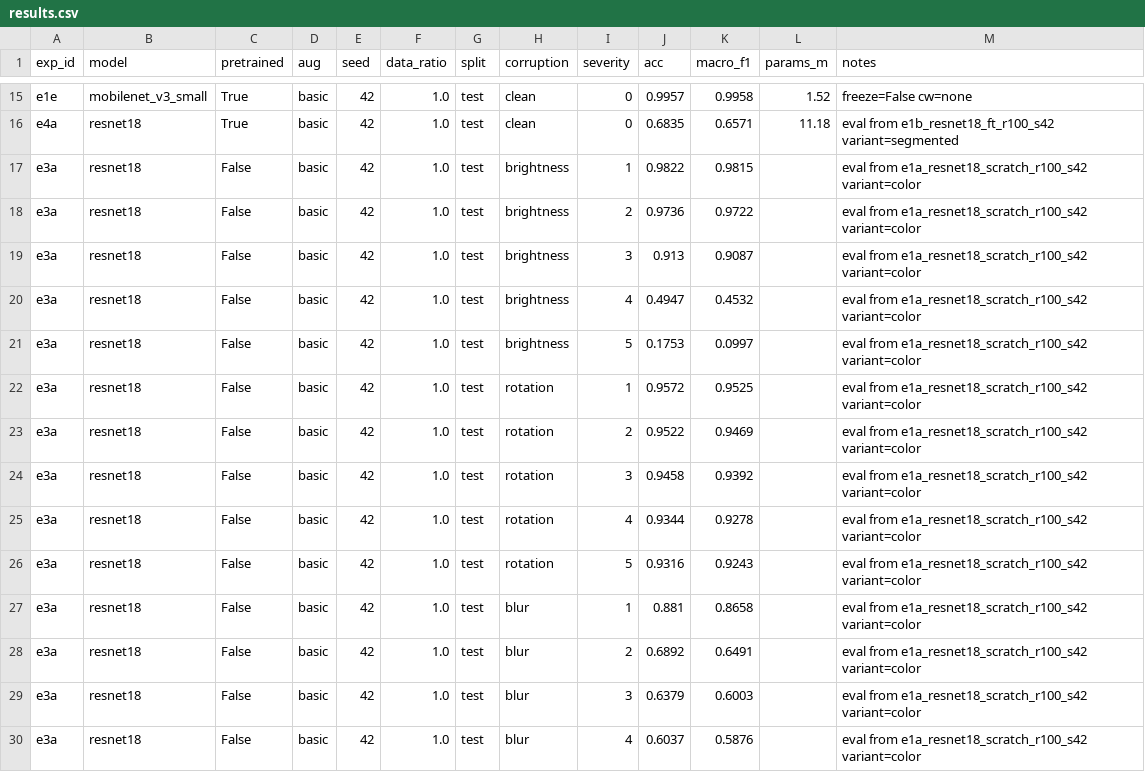
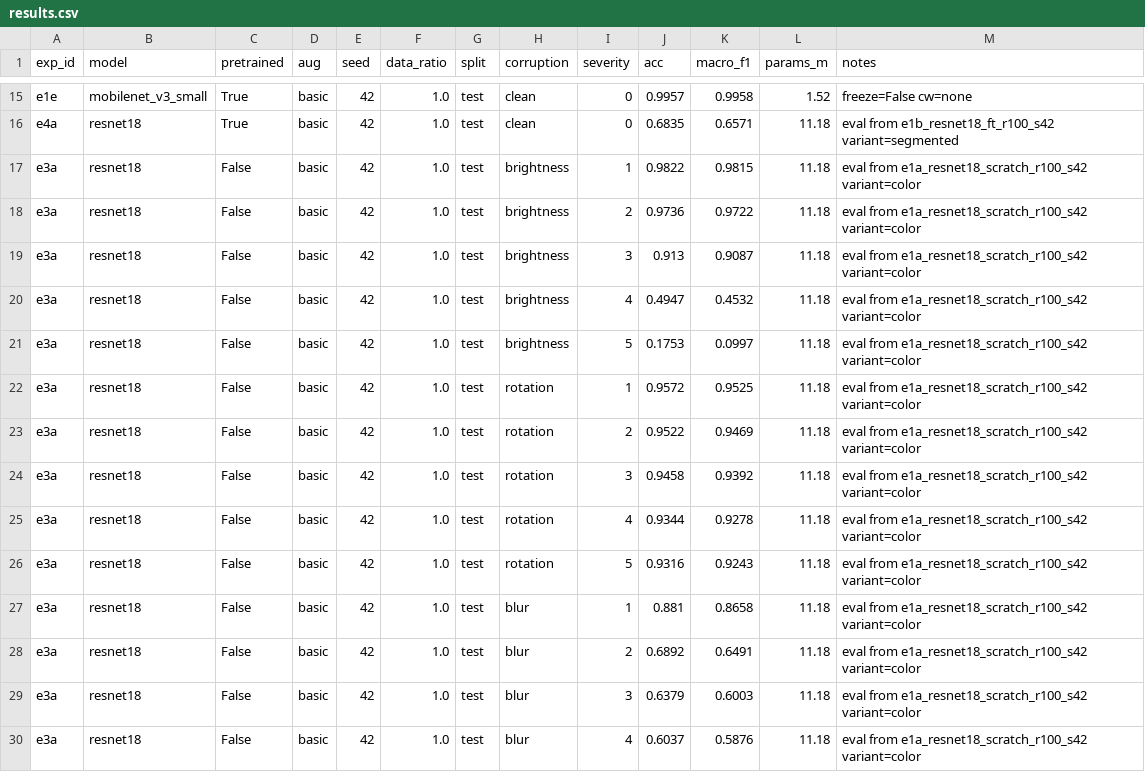
Before and after one commit to a-ying-w/rgzn, a CSV file: results/results.csv, drawn as a sheet; only a part is shown, gaps mark what is left out; the diff covers the shown part only.

Commit message:
chore(results): 回填 E3 60 行的 params_m，并按合并后数据重画 E3 曲线
- e3a~e3d 的 params_m 原为空（与 Yuuuiii 反馈的 e4a 问题同源，走同一次修复）
- 按来源模型回填：e1a/e1b/e1d -> 11.18，e1c -> 1.18
- summary.csv 重跑后与 main 一致（无差异）
- E3 曲线用合并后的 60 行数据重画，与本地跑的结果一致（60/60 最大差 0.002）

```diff
--- a/results/results.csv
+++ b/results/results.csv
@@ -16,15 +16,15 @@ e1e,mobilenet_v3_small,True,basic,42,1.0,test,clean,0,0.9957,0.9958,1.52,freeze=
 e4a,resnet18,True,basic,42,1.0,test,clean,0,0.6835,0.6571,11.18,eval from e1b_resnet18_ft_r100_s42 variant=segmented
-e3a,resnet18,False,basic,42,1.0,test,brightness,1,0.9822,0.9815,,eval from e1a_resnet18_scratch_r100_s42 variant=color
-e3a,resnet18,False,basic,42,1.0,test,brightness,2,0.9736,0.9722,,eval from e1a_resnet18_scratch_r100_s42 variant=color
-e3a,resnet18,False,basic,42,1.0,test,brightness,3,0.913,0.9087,,eval from e1a_resnet18_scratch_r100_s42 variant=color
-e3a,resnet18,False,basic,42,1.0,test,brightness,4,0.4947,0.4532,,eval from e1a_resnet18_scratch_r100_s42 variant=color
-e3a,resnet18,False,basic,42,1.0,test,brightness,5,0.1753,0.0997,,eval from e1a_resnet18_scratch_r100_s42 variant=color
-e3a,resnet18,False,basic,42,1.0,test,rotation,1,0.9572,0.9525,,eval from e1a_resnet18_scratch_r100_s42 variant=color
-e3a,resnet18,False,basic,42,1.0,test,rotation,2,0.9522,0.9469,,eval from e1a_resnet18_scratch_r100_s42 variant=color
-e3a,resnet18,False,basic,42,1.0,test,rotation,3,0.9458,0.9392,,eval from e1a_resnet18_scratch_r100_s42 variant=color
-e3a,resnet18,False,basic,42,1.0,test,rotation,4,0.9344,0.9278,,eval from e1a_resnet18_scratch_r100_s42 variant=color
-e3a,resnet18,False,basic,42,1.0,test,rotation,5,0.9316,0.9243,,eval from e1a_resnet18_scratch_r100_s42 variant=color
-e3a,resnet18,False,basic,42,1.0,test,blur,1,0.881,0.8658,,eval from e1a_resnet18_scratch_r100_s42 variant=color
-e3a,resnet18,False,basic,42,1.0,test,blur,2,0.6892,0.6491,,eval from e1a_resnet18_scratch_r100_s42 variant=color
-e3a,resnet18,False,basic,42,1.0,test,blur,3,0.6379,0.6003,,eval from e1a_resnet18_scratch_r100_s42 variant=color
-e3a,resnet18,False,basic,42,1.0,test,blur,4,0.6037,0.5876,,eval from e1a_resnet18_scratch_r100_s42 variant=color
+e3a,resnet18,False,basic,42,1.0,test,brightness,1,0.9822,0.9815,11.18,eval from e1a_resnet18_scratch_r100_s42 variant=color
+e3a,resnet18,False,basic,42,1.0,test,brightness,2,0.9736,0.9722,11.18,eval from e1a_resnet18_scratch_r100_s42 variant=color
+e3a,resnet18,False,basic,42,1.0,test,brightness,3,0.913,0.9087,11.18,eval from e1a_resnet18_scratch_r100_s42 variant=color
+e3a,resnet18,False,basic,42,1.0,test,brightness,4,0.4947,0.4532,11.18,eval from e1a_resnet18_scratch_r100_s42 variant=color
+e3a,resnet18,False,basic,42,1.0,test,brightness,5,0.1753,0.0997,11.18,eval from e1a_resnet18_scratch_r100_s42 variant=color
+e3a,resnet18,False,basic,42,1.0,test,rotation,1,0.9572,0.9525,11.18,eval from e1a_resnet18_scratch_r100_s42 variant=color
+e3a,resnet18,False,basic,42,1.0,test,rotation,2,0.9522,0.9469,11.18,eval from e1a_resnet18_scratch_r100_s42 variant=color
+e3a,resnet18,False,basic,42,1.0,test,rotation,3,0.9458,0.9392,11.18,eval from e1a_resnet18_scratch_r100_s42 variant=color
+e3a,resnet18,False,basic,42,1.0,test,rotation,4,0.9344,0.9278,11.18,eval from e1a_resnet18_scratch_r100_s42 variant=color
+e3a,resnet18,False,basic,42,1.0,test,rotation,5,0.9316,0.9243,11.18,eval from e1a_resnet18_scratch_r100_s42 variant=color
+e3a,resnet18,False,basic,42,1.0,test,blur,1,0.881,0.8658,11.18,eval from e1a_resnet18_scratch_r100_s42 variant=color
+e3a,resnet18,False,basic,42,1.0,test,blur,2,0.6892,0.6491,11.18,eval from e1a_resnet18_scratch_r100_s42 variant=color
+e3a,resnet18,False,basic,42,1.0,test,blur,3,0.6379,0.6003,11.18,eval from e1a_resnet18_scratch_r100_s42 variant=color
+e3a,resnet18,False,basic,42,1.0,test,blur,4,0.6037,0.5876,11.18,eval from e1a_resnet18_scratch_r100_s42 variant=color
```
Also changed, not shown: 46 edited cells elsewhere in this file, 2 other files.
